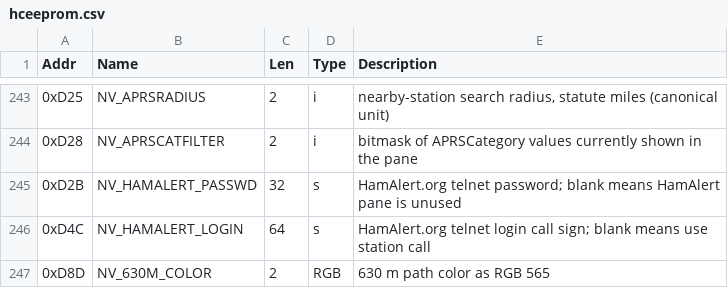
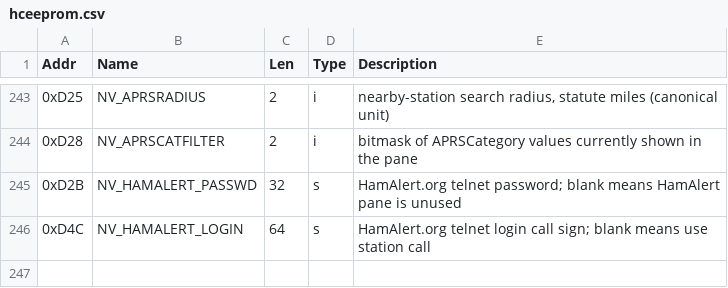
Before and after one commit to komacke/hamclock, a CSV file: doc/eeprom/hceeprom.csv, drawn as a sheet; only a part is shown, gaps mark what is left out.

Commit message:
Remove 630m from color in setup

```diff
--- a/doc/eeprom/hceeprom.csv
+++ b/doc/eeprom/hceeprom.csv
@@ -246,2 +246 @@ Addr,Name,Len,Type,Description
 0xD4C,NV_HAMALERT_LOGIN,64,s,HamAlert.org telnet login call sign; blank means use station call
-0xD8D,NV_630M_COLOR,2,RGB,630 m path color as RGB 565
```
Also changed, not shown: 4 other files.
